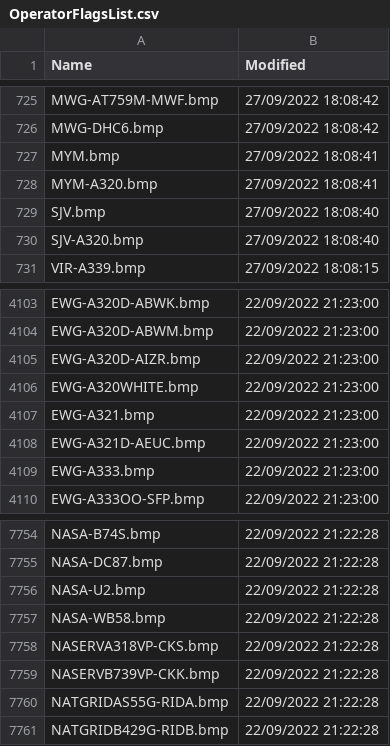
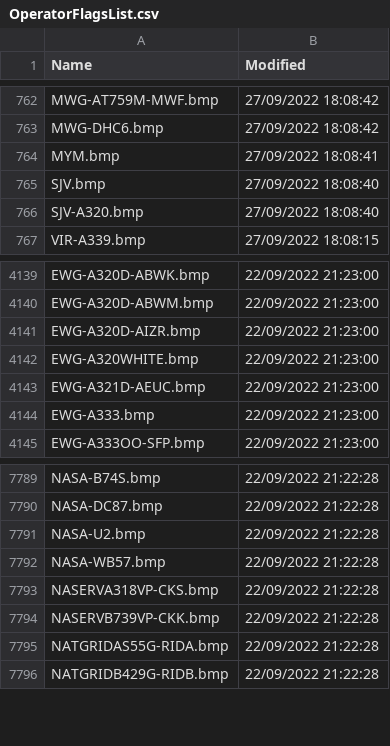
Before and after one commit to classicvalues/VRSOperatorFlags, a CSV file: OperatorFlagsList.csv, drawn as a sheet; only a part is shown, gaps mark what is left out; the diff covers the shown part only.

```diff
--- a/OperatorFlagsList.csv
+++ b/OperatorFlagsList.csv
@@ -727,3 +764,2 @@ MWG-DHC6.bmp,27/09/2022 18:08:42
 MYM.bmp,27/09/2022 18:08:41
-MYM-A320.bmp,27/09/2022 18:08:41
 SJV.bmp,27/09/2022 18:08:40
@@ -4106,3 +4142,2 @@ EWG-A320D-AIZR.bmp,22/09/2022 21:23:00
 EWG-A320WHITE.bmp,22/09/2022 21:23:00
-EWG-A321.bmp,22/09/2022 21:23:00
 EWG-A321D-AEUC.bmp,22/09/2022 21:23:00
@@ -7756,3 +7791,3 @@ NASA-DC87.bmp,22/09/2022 21:22:28
 NASA-U2.bmp,22/09/2022 21:22:28
-NASA-WB58.bmp,22/09/2022 21:22:28
+NASA-WB57.bmp,22/09/2022 21:22:28
 NASERVA318VP-CKS.bmp,22/09/2022 21:22:28
```
Also changed, not shown: 37 added rows elsewhere in this file, 1 other file.
